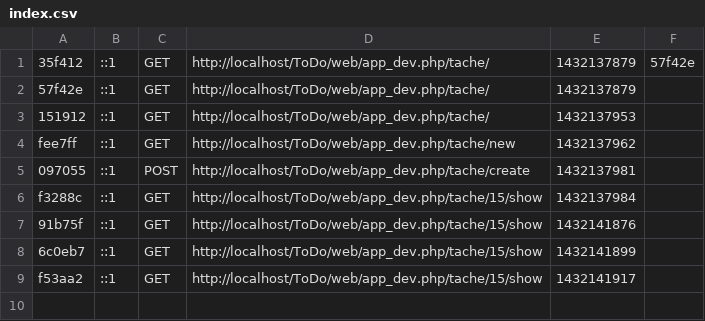
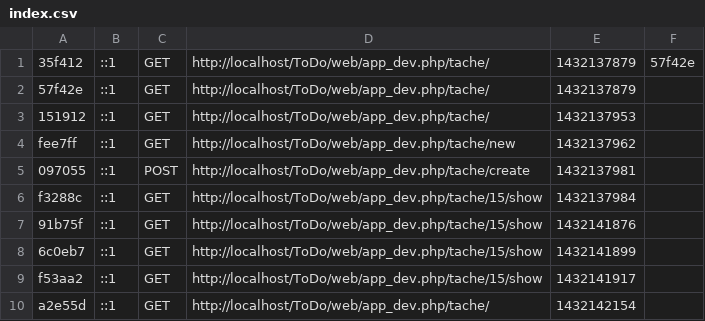
Before and after one commit to edsiham/Todo_exam, a CSV file: app/cache/dev/profiler/index.csv, drawn as a sheet.

```diff
--- a/app/cache/dev/profiler/index.csv
+++ b/app/cache/dev/profiler/index.csv
@@ -9 +9,2 @@ f3288c,::1,GET,http://localhost/ToDo/web/app_dev.php/tache/15/show,1432137984,
 f53aa2,::1,GET,http://localhost/ToDo/web/app_dev.php/tache/15/show,1432141917,
+a2e55d,::1,GET,http://localhost/ToDo/web/app_dev.php/tache/,1432142154,
```
Also changed, not shown: 2 other files.
